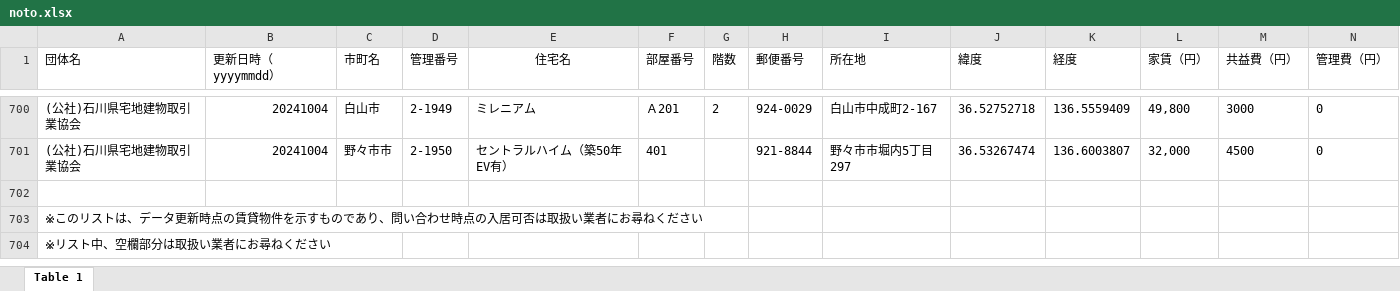
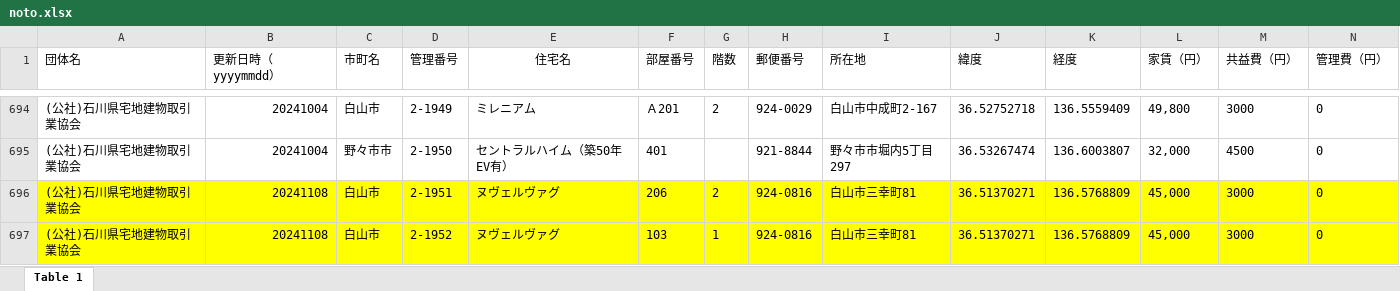
Before and after one commit to codeforjapan/noto-house-map, an Excel workbook: static/data/xls/noto.xlsx, sheet Table 1, drawn as a sheet; only a part is shown, gaps mark what is left out; the shorter side is filled out with more unchanged rows; values as stored, in another font and other column widths than the file's, no borders; rows hold the shown columns only; the diff covers the shown part only; the diff names each change by its address in the sheet, - before the commit and + after, or states it on an @@ line.

Commit message:
update title

```diff
--- a/static/data/xls/noto.xlsx (sheet Table 1)
+++ b/static/data/xls/noto.xlsx (sheet Table 1)
+row 696: (公社)石川県宅地建物取引業協会 | 20241108 | 白山市 | 2-1951 | ヌヴェルヴァグ | 206 | 2 | 924-0816 | 白山市三幸町81 | 36.51370271 | 136.5768809 | 45,000 | 3000 | 0
+row 697: (公社)石川県宅地建物取引業協会 | 20241108 | 白山市 | 2-1952 | ヌヴェルヴァグ | 103 | 1 | 924-0816 | 白山市三幸町81 | 36.51370271 | 136.5768809 | 45,000 | 3000 | 0
```
Also changed, not shown: 1 added row and 6 removed rows elsewhere in this sheet.
